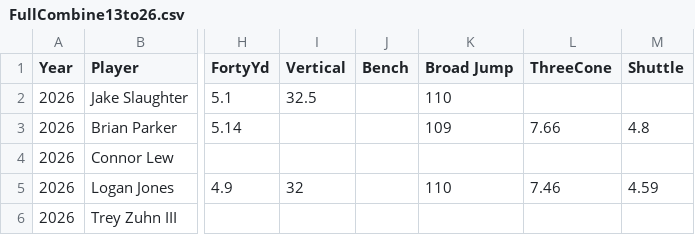
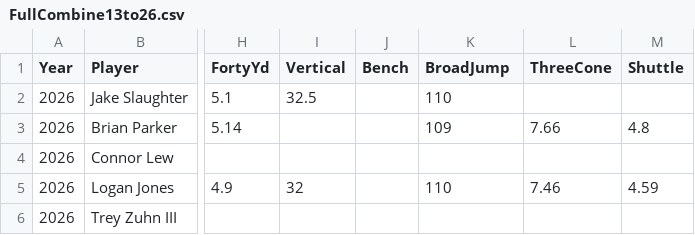
Before and after one commit to QuinnG8/Quinn-Glenn-Analytics, a CSV file: defensive_line/data/FullCombine13to26.csv, drawn as a sheet; only a part is shown, gaps mark what is left out; the diff names each change by its address in the sheet, - before the commit and + after, or states it on an @@ line.

```diff
--- a/defensive_line/data/FullCombine13to26.csv
+++ b/defensive_line/data/FullCombine13to26.csv
-K1: Broad Jump
+K1: BroadJump
```
Also changed, not shown: defensive_line/data/CollegeSacks13to25.csv, 4 other files.
